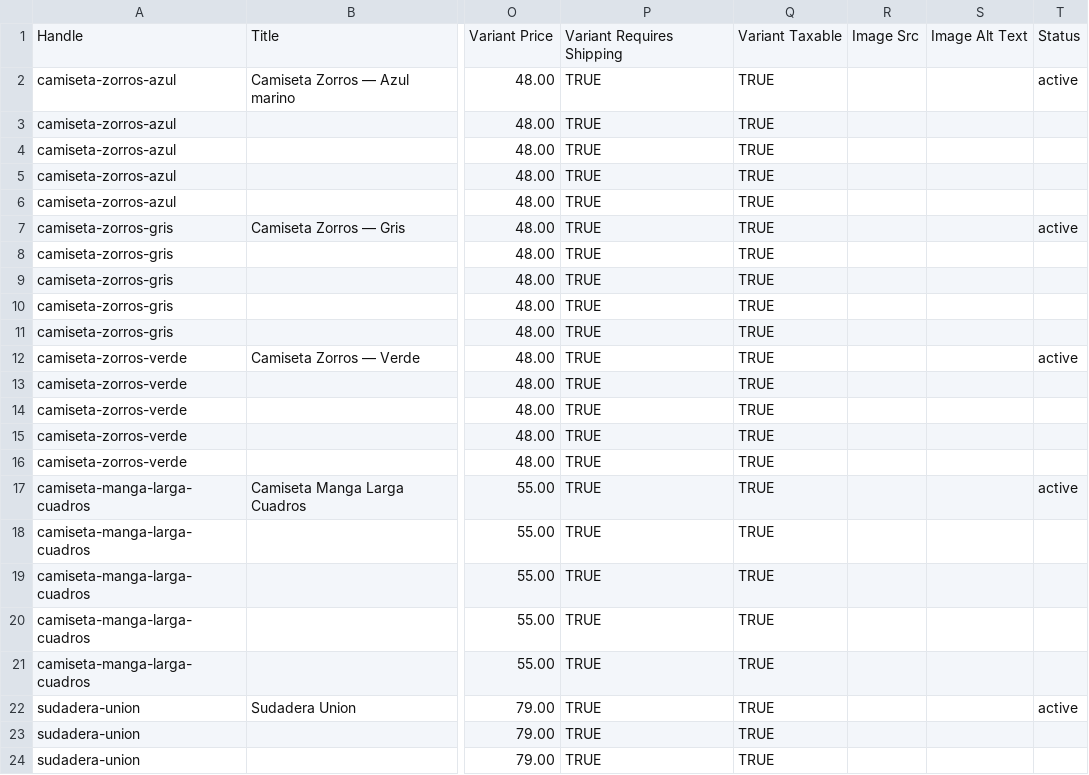
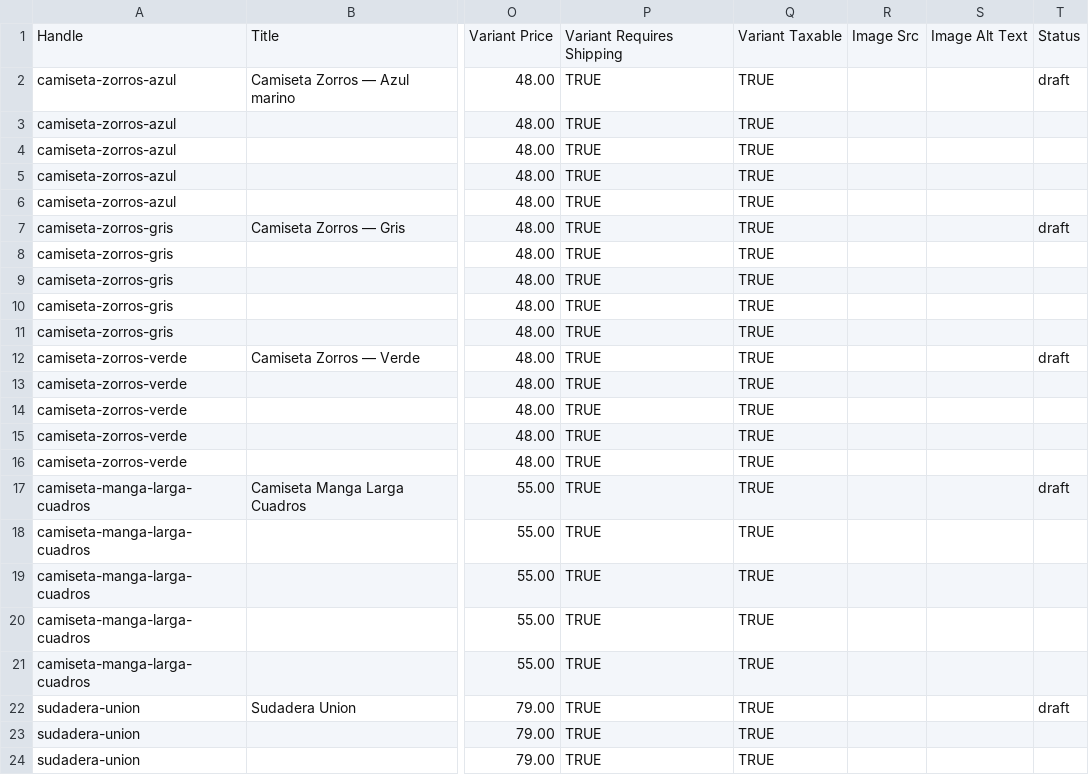
Before and after one commit to psvgf6244s-ux/Claude, a CSV file: productos/productos-shopify.csv, drawn as a sheet; only a part is shown, gaps mark what is left out; the diff names each change by its address in the sheet, - before the commit and + after, or states it on an @@ line.

```diff
--- a/productos/productos-shopify.csv
+++ b/productos/productos-shopify.csv
-T2: active
+T2: draft
-T7: active
+T7: draft
-T12: active
+T12: draft
-T17: active
+T17: draft
-T22: active
+T22: draft
```
